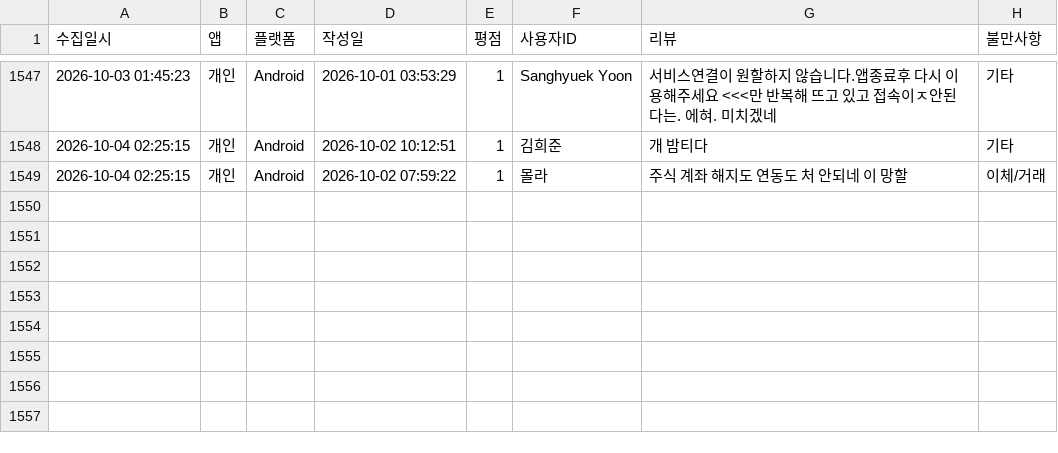
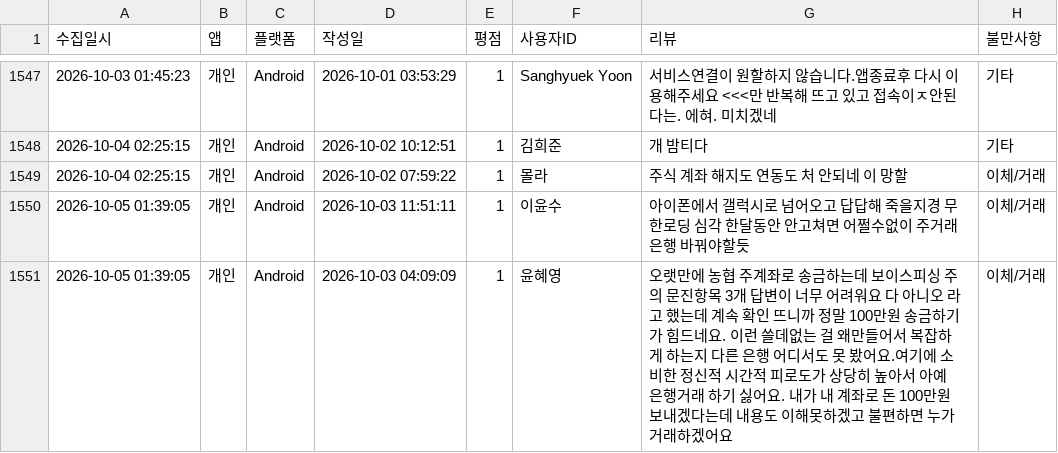
Before and after one commit to Hi-Hub/ibk_review_monitor, a CSV file: data/전체_부정리뷰_누적기록.csv, drawn as a sheet; only a part is shown, gaps mark what is left out.

```diff
--- a/data/전체_부정리뷰_누적기록.csv
+++ b/data/전체_부정리뷰_누적기록.csv
@@ -1549 +1549,3 @@
 2026-10-04 02:25:15,개인,Android,2026-10-02 07:59:22,1,"몰라","주식 계좌 해지도 연동도 처 안되네 이 망할",이체/거래
+2026-10-05 01:39:05,개인,Android,2026-10-03 11:51:11,1,"이윤수","아이폰에서 갤럭시로 넘어오고 답답해 죽을지경 무한로딩 심각 한달동안 안고쳐면 어쩔수없이 주거래은행 바꿔야할듯",이체/거래
+2026-10-05 01:39:05,개인,Android,2026-10-03 04:09:09,1,"윤혜영","오랫만에 농협 주계좌로 송금하는데 보이스피싱 주의 문진항목 3개 답변이 너무 어려워요 다 아니오 라고 했는데 계속 확인 뜨니까 정말 100만원 송금하기가 힘드네요. 이런 쓸데없는 걸 왜만들어서 복잡하게 하는지 다른 은행 어디서도 못 봤어요.여기에 소비한 정신적 시간적 피로도가 상당히 높아서 아예 은행거래 하기 싫어요. 내가 내 계좌로 돈 100만원 보내겠다는데 내용도 이해못하겠고 불편하면 누가 거래하겠어요",이체/거래
```
Also changed, not shown: 5 other files.
